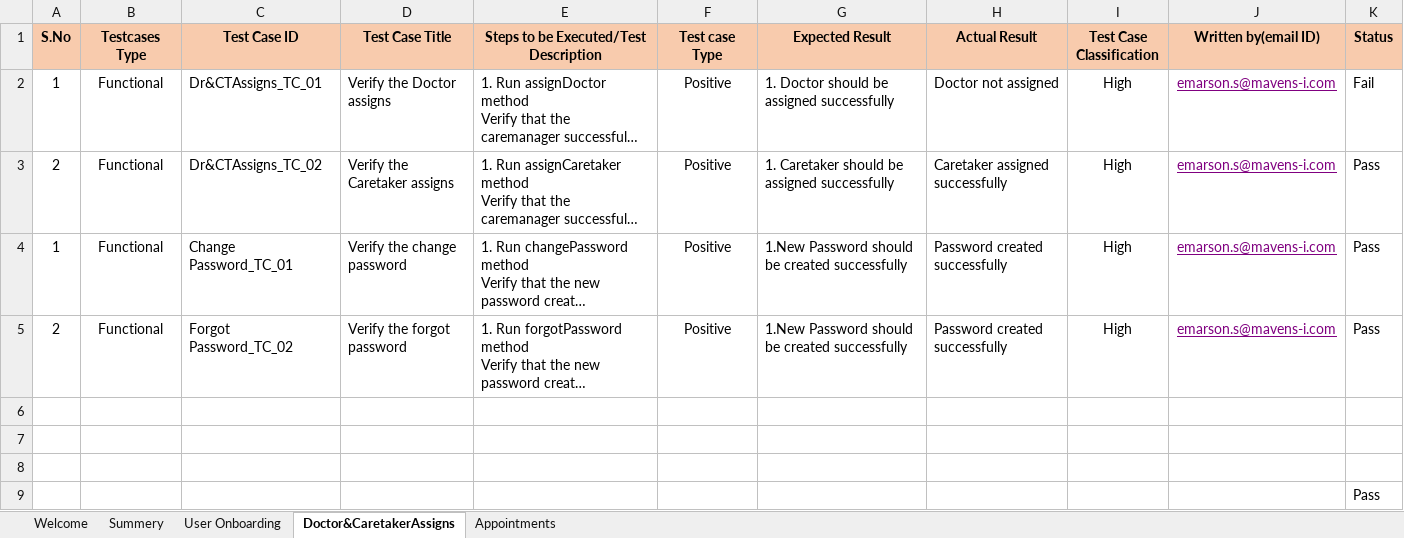
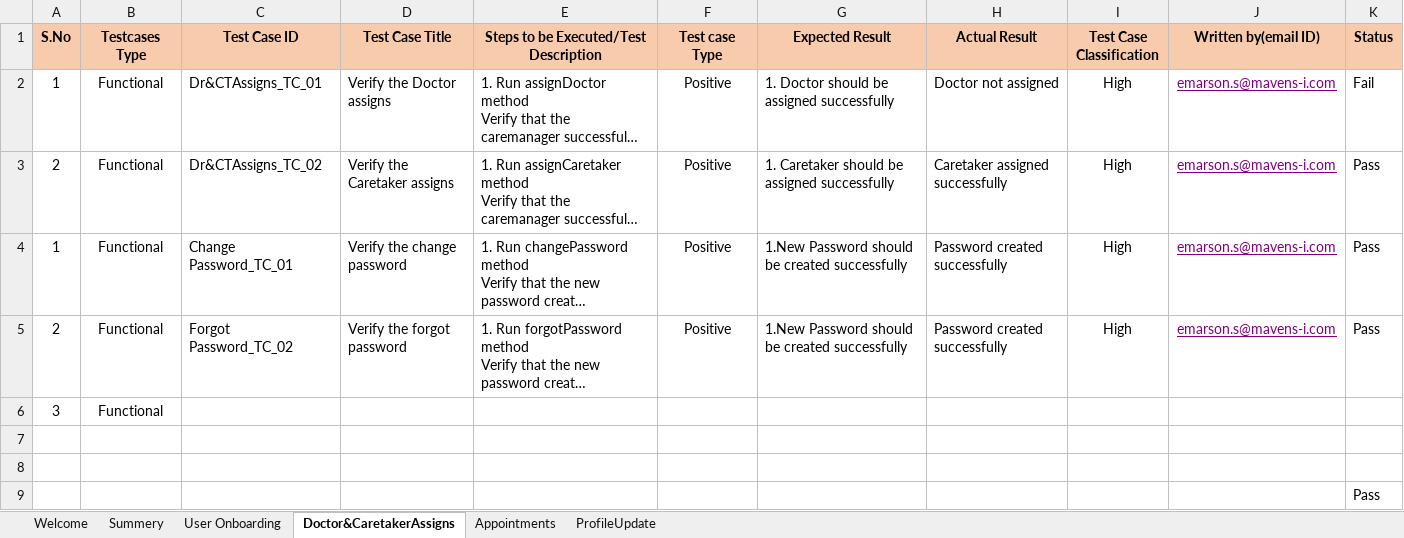
Before and after one commit to Emarson-S/Welldercare_Automation, an Excel workbook: Excel Files/WC_Automation_Testcases.xlsx, sheet Doctor&CaretakerAssigns, drawn as a sheet; long unchanged cells end in …; values as stored, in another font and other column widths than the file's, no borders; the diff names each change by its address in the sheet, - before the commit and + after, or states it on an @@ line.

```diff
--- a/Excel Files/WC_Automation_Testcases.xlsx (sheet Doctor&CaretakerAssigns)
+++ b/Excel Files/WC_Automation_Testcases.xlsx (sheet Doctor&CaretakerAssigns)
+sheet tab: ProfileUpdate
-row 6: (empty)
+row 6: 3 | Functional
```
Also changed, not shown: 15 other files.
